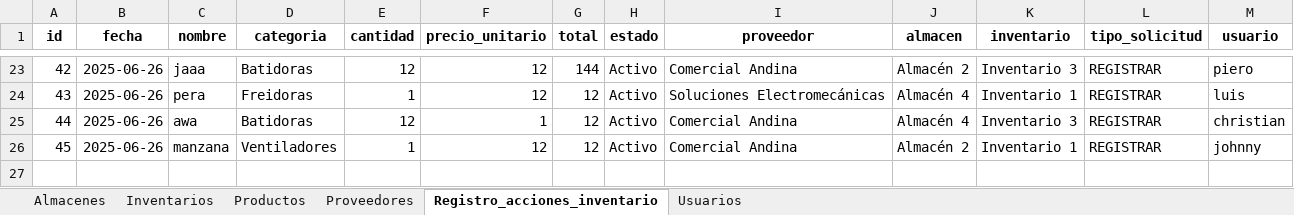
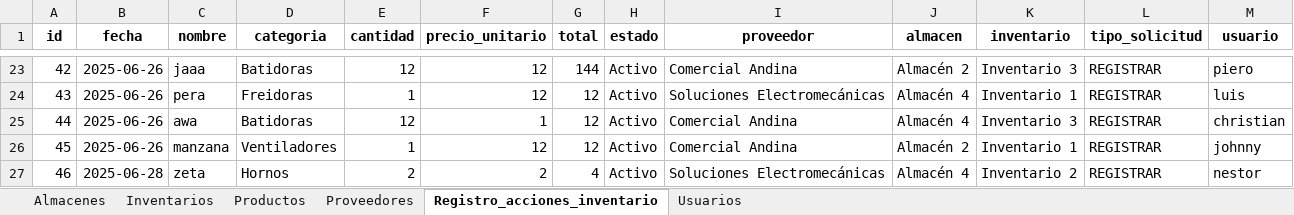
Before and after one commit to Kyoutarou322/CASTILLON, an Excel workbook: sistemaback/dashboard/dashboard_landmech.xlsx, sheet Registro_acciones_inventario, drawn as a sheet; only a part is shown, gaps mark what is left out; values as stored, in another font and other column widths than the file's, no borders; the diff names each change by its address in the sheet, - before the commit and + after, or states it on an @@ line.

Commit message:
Primer commit: subiendo el sistema completo

```diff
--- a/sistemaback/dashboard/dashboard_landmech.xlsx (sheet Registro_acciones_inventario)
+++ b/sistemaback/dashboard/dashboard_landmech.xlsx (sheet Registro_acciones_inventario)
+row 27: 46 | 2025-06-28 | zeta | Hornos | 2 | 2 | 4 | Activo | Soluciones Electromecánicas | Almacén 4 | Inventario 2 | REGISTRAR | nestor
```
Also changed, not shown: sheet Usuarios, 1 other file.
